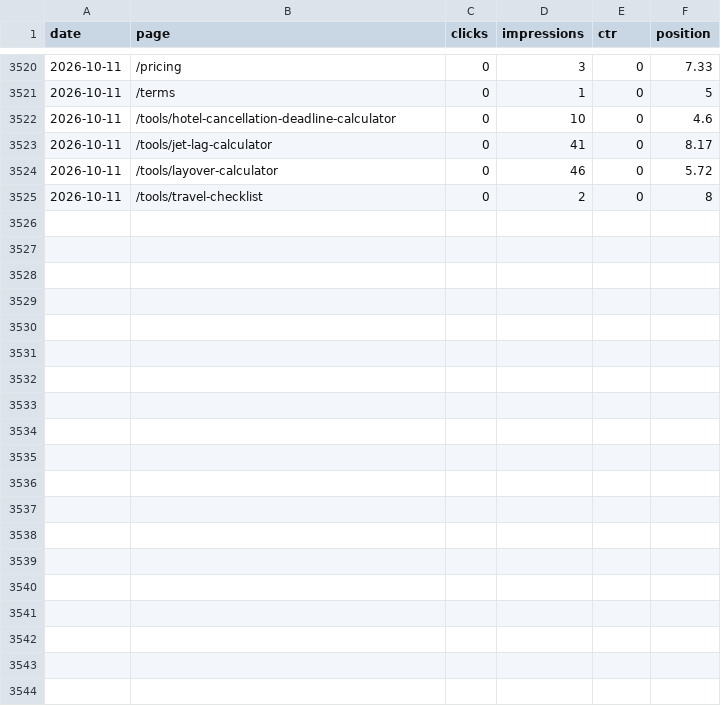
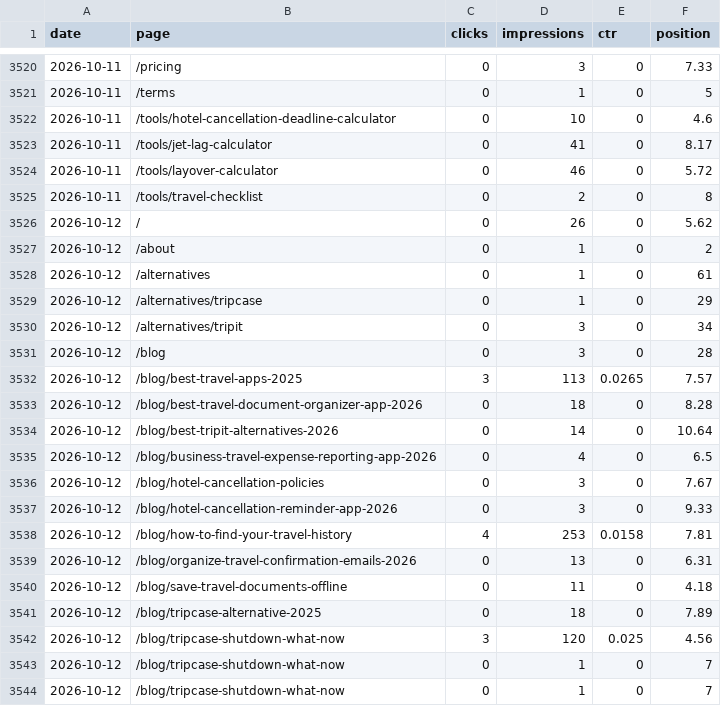
Before and after one commit to Ghazanfar1991/tripcache, a CSV file: seo/data/search-console/page-daily.csv, drawn as a sheet; only a part is shown, gaps mark what is left out; the diff covers the shown part only.

Commit message:
data: nightly SEO and app-store snapshots

```diff
--- a/seo/data/search-console/page-daily.csv
+++ b/seo/data/search-console/page-daily.csv
@@ -3525 +3525,20 @@ date,page,clicks,impressions,ctr,position
 2026-10-11,/tools/travel-checklist,0,2,0,8
+2026-10-12,/,0,26,0,5.62
+2026-10-12,/about,0,1,0,2
+2026-10-12,/alternatives,0,1,0,61
+2026-10-12,/alternatives/tripcase,0,1,0,29
+2026-10-12,/alternatives/tripit,0,3,0,34
+2026-10-12,/blog,0,3,0,28
+2026-10-12,/blog/best-travel-apps-2025,3,113,0.0265,7.57
+2026-10-12,/blog/best-travel-document-organizer-app-2026,0,18,0,8.28
+2026-10-12,/blog/best-tripit-alternatives-2026,0,14,0,10.64
+2026-10-12,/blog/business-travel-expense-reporting-app-2026,0,4,0,6.5
+2026-10-12,/blog/hotel-cancellation-policies,0,3,0,7.67
+2026-10-12,/blog/hotel-cancellation-reminder-app-2026,0,3,0,9.33
+2026-10-12,/blog/how-to-find-your-travel-history,4,253,0.0158,7.81
+2026-10-12,/blog/organize-travel-confirmation-emails-2026,0,13,0,6.31
+2026-10-12,/blog/save-travel-documents-offline,0,11,0,4.18
+2026-10-12,/blog/tripcase-alternative-2025,0,18,0,7.89
+2026-10-12,/blog/tripcase-shutdown-what-now,3,120,0.025,4.56
+2026-10-12,/blog/tripcase-shutdown-what-now,0,1,0,7
+2026-10-12,/blog/tripcase-shutdown-what-now,0,1,0,7
```
Also changed, not shown: 13 added rows elsewhere in this file, seo/data/search-console/site-daily.csv, 25 other files.
